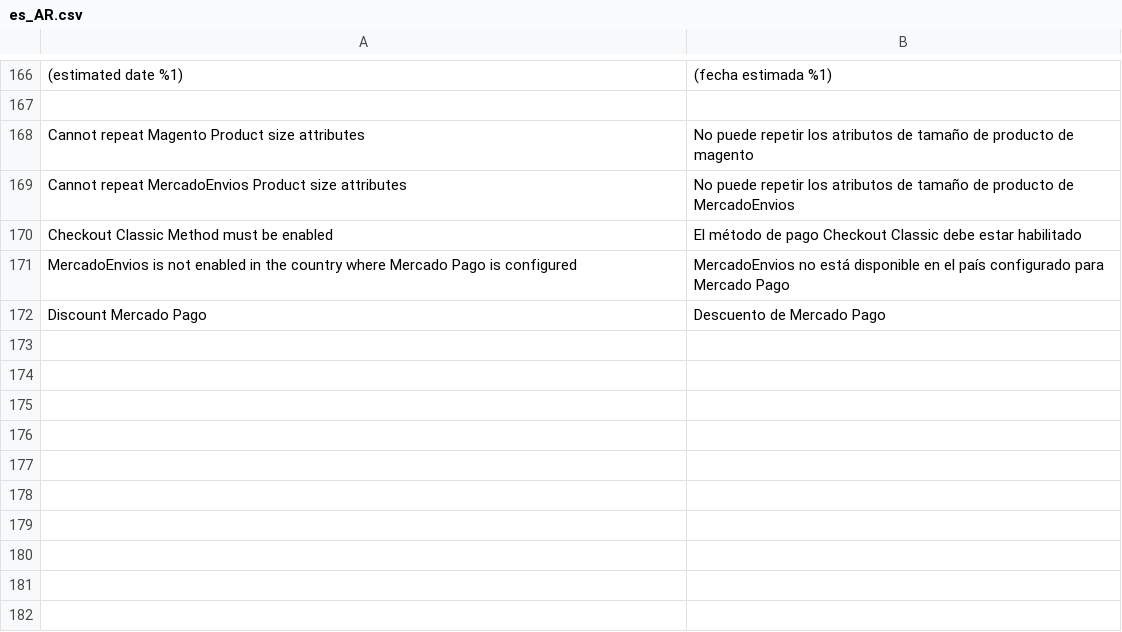
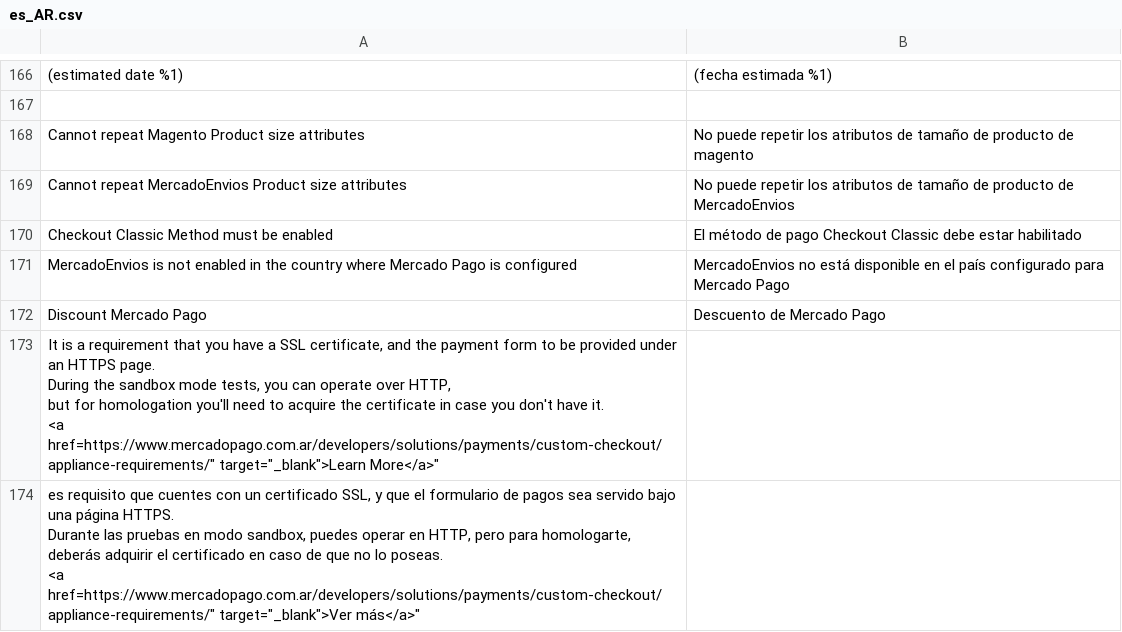
Before and after one commit to SummaSolutions/cart-magento2, a CSV file: app/code/MercadoPago/Core/i18n/es_AR.csv, drawn as a sheet; only a part is shown, gaps mark what is left out; ↵ is a line break in a cell; the diff names each change by its address in the sheet, - before the commit and + after, or states it on an @@ line.

```diff
--- a/app/code/MercadoPago/Core/i18n/es_AR.csv
+++ b/app/code/MercadoPago/Core/i18n/es_AR.csv
+row 173: It is a requirement that you have a SSL certificate, and the payment form to be provided under an HTTPS page. ↵ During the sandbox mode tests, you can operate over HTTP, ↵ but for homologation you'll need to acquire the certificate in case you don't have it. ↵ <a href=https://www.mercadopago.com.ar/developers/solutions/payments/custom-checkout/appliance-requirements/" target="_blank">Learn More</a>"
+row 174: es requisito que cuentes con un certificado SSL, y que el formulario de pagos sea servido bajo una página HTTPS. ↵ Durante las pruebas en modo sandbox, puedes operar en HTTP, pero para homologarte, deberás adquirir el certificado en caso de que no lo poseas. ↵ <a href=https://www.mercadopago.com.ar/developers/solutions/payments/custom-checkout/appliance-requirements/" target="_blank">Ver más</a>"
```
Also changed, not shown: app/code/MercadoPago/Core/i18n/en_US.csv, app/code/MercadoPago/Core/i18n/pt_BR.csv, 1 other file.
